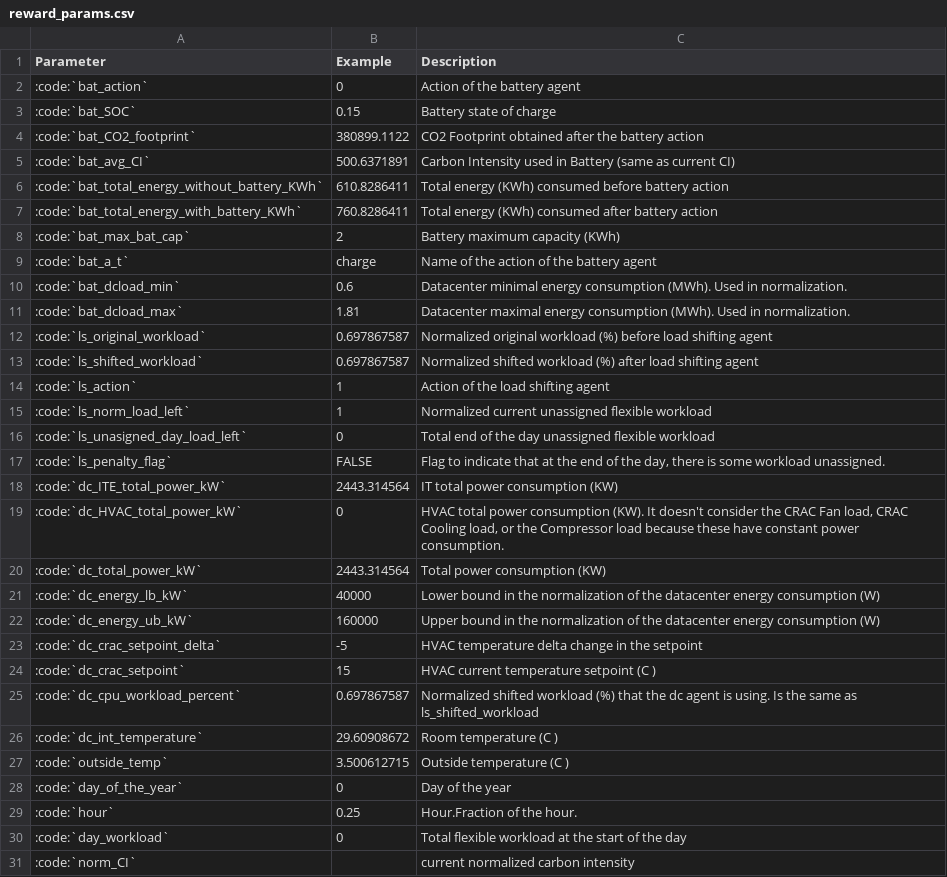
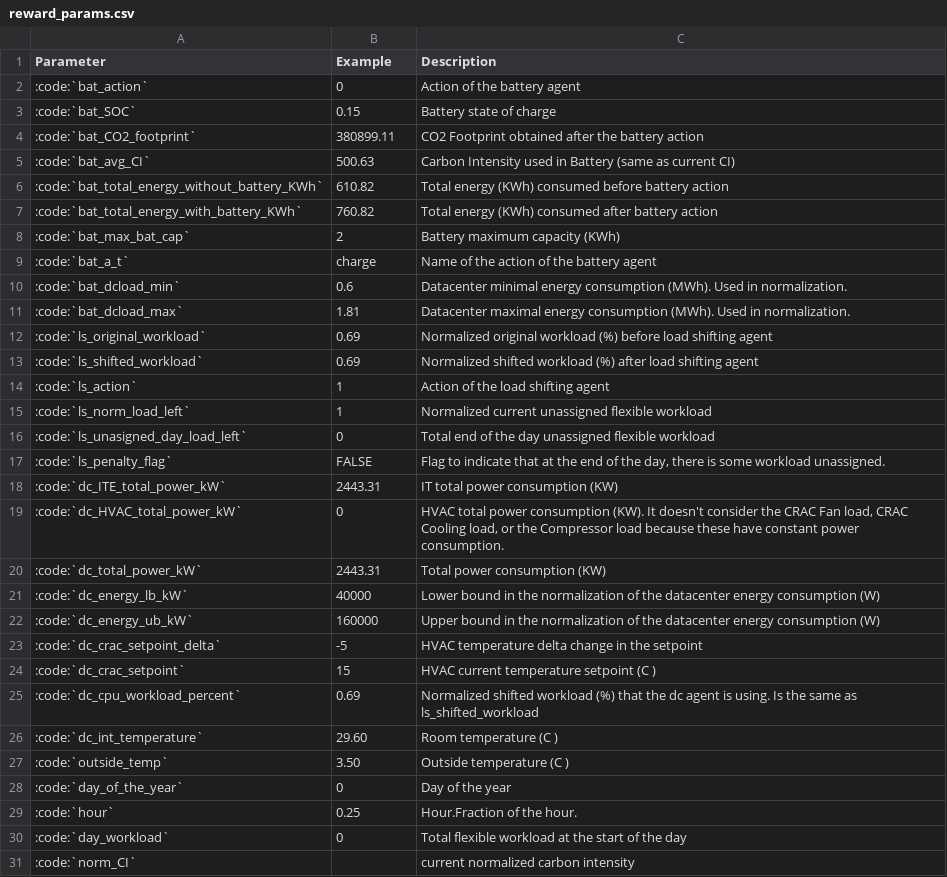
Before and after one commit to HewlettPackard/dc-rl, a CSV file: sphinx/tables/reward_params.csv, drawn as a sheet.

```diff
--- a/sphinx/tables/reward_params.csv
+++ b/sphinx/tables/reward_params.csv
@@ -3,6 +3,6 @@ Parameter,Example,Description
 :code:`bat_SOC`,0.15,Battery state of charge
-:code:`bat_CO2_footprint`,380899.1122,CO2 Footprint obtained after the battery action
-:code:`bat_avg_CI`,500.6371891,Carbon Intensity used in Battery (same as current CI)
-:code:`bat_total_energy_without_battery_KWh`,610.8286411,Total energy (KWh) consumed before battery action
-:code:`bat_total_energy_with_battery_KWh`,760.8286411,Total energy (KWh) consumed after battery action
+:code:`bat_CO2_footprint`,380899.11,CO2 Footprint obtained after the battery action
+:code:`bat_avg_CI`,500.63,Carbon Intensity used in Battery (same as current CI)
+:code:`bat_total_energy_without_battery_KWh`,610.82,Total energy (KWh) consumed before battery action
+:code:`bat_total_energy_with_battery_KWh`,760.82,Total energy (KWh) consumed after battery action
 :code:`bat_max_bat_cap`,2,Battery maximum capacity (KWh)
@@ -11,4 +11,4 @@ Parameter,Example,Description
 :code:`bat_dcload_max`,1.81,Datacenter maximal energy consumption (MWh). Used in normalization.
-:code:`ls_original_workload`,0.697867587,Normalized original workload (%) before load shifting agent
-:code:`ls_shifted_workload`,0.697867587,Normalized shifted workload (%) after load shifting agent
+:code:`ls_original_workload`,0.69,Normalized original workload (%) before load shifting agent
+:code:`ls_shifted_workload`,0.69,Normalized shifted workload (%) after load shifting agent
 :code:`ls_action`,1,Action of the load shifting agent
@@ -17,5 +17,5 @@ Parameter,Example,Description
 :code:`ls_penalty_flag`,FALSE,"Flag to indicate that at the end of the day, there is some workload unassigned."
-:code:`dc_ITE_total_power_kW`,2443.314564,IT total power consumption (KW)
+:code:`dc_ITE_total_power_kW`,2443.31,IT total power consumption (KW)
 :code:`dc_HVAC_total_power_kW`,0,"HVAC total power consumption (KW). It doesn't consider the CRAC Fan load, CRAC Cooling load, or the Compressor load because these have constant  power consumption."
-:code:`dc_total_power_kW`,2443.314564,Total power consumption (KW)
+:code:`dc_total_power_kW`,2443.31,Total power consumption (KW)
 :code:`dc_energy_lb_kW`,40000,Lower bound in the normalization of the datacenter energy consumption (W)
@@ -24,5 +24,5 @@ Parameter,Example,Description
 :code:`dc_crac_setpoint`,15,HVAC current temperature setpoint (C )
-:code:`dc_cpu_workload_percent`,0.697867587,Normalized shifted workload (%) that the dc agent is using. Is the same as ls_shifted_workload
-:code:`dc_int_temperature`,29.60908672,Room temperature (C )
-:code:`outside_temp`,3.500612715,Outside temperature (C )
+:code:`dc_cpu_workload_percent`,0.69,Normalized shifted workload (%) that the dc agent is using. Is the same as ls_shifted_workload
+:code:`dc_int_temperature`,29.60,Room temperature (C )
+:code:`outside_temp`,3.50,Outside temperature (C )
 :code:`day_of_the_year`,0,Day of the year
```
Also changed, not shown: 1 other file.
